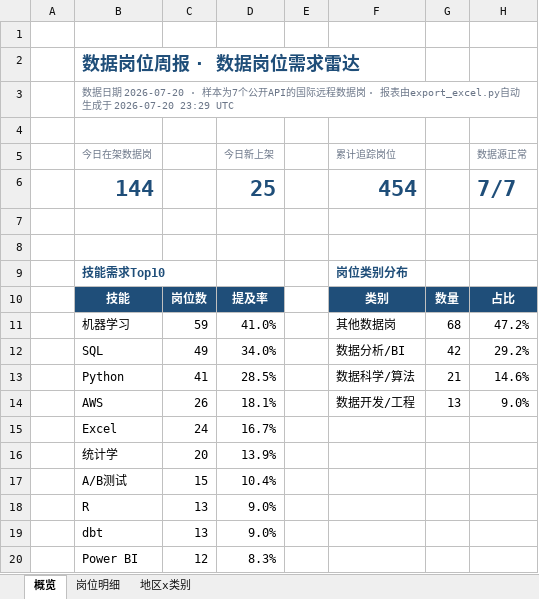
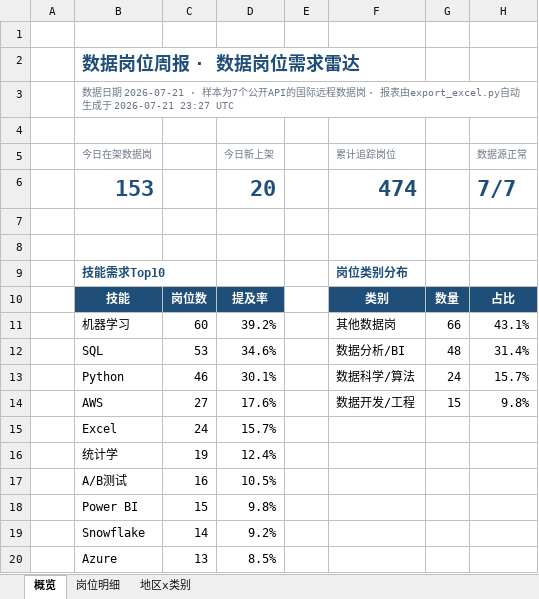
Before and after one commit to EGG-ZERO/da-job-radar, an Excel workbook: reports/数据岗位周报.xlsx, sheet 概览, drawn as a sheet; values as stored, in another font and other column widths than the file's, no borders; charts and pictures and conditional formats not drawn; removed rows and columns are numbered as before the commit, all else as after; the diff names each change by its address in the sheet, - before the commit and + after, or states it on an @@ line.

```diff
--- a/reports/数据岗位周报.xlsx (sheet 概览)
+++ b/reports/数据岗位周报.xlsx (sheet 概览)
-B3 (今日在架数据岗): …据日期 2026-07-20 · 样本为7个公开API的国际远程数据岗 · 报表由export_excel.py自动生成于 2026-07-20 23:29 UTC
+B3 (今日在架数据岗): …据日期 2026-07-21 · 样本为7个公开API的国际远程数据岗 · 报表由export_excel.py自动生成于 2026-07-21 23:27 UTC
-row 6:  | 144 |  | 25 |  | 454 |  | 7/7
+row 6:  | 153 |  | 20 |  | 474 |  | 7/7
-C11: 59
+C11: 60
-D11 (今日新上架): 41.0%
+D11 (今日新上架): 39.2%
-G11: 68
+G11: 66
-H11 (数据源正常): 47.2%
+H11 (数据源正常): 43.1%
-C12: 49
+C12: 53
-D12 (今日新上架): 34.0%
+D12 (今日新上架): 34.6%
-G12: 42
+G12: 48
-H12 (数据源正常): 29.2%
+H12 (数据源正常): 31.4%
-C13: 41
+C13: 46
-D13 (今日新上架): 28.5%
+D13 (今日新上架): 30.1%
-G13: 21
+G13: 24
-H13 (数据源正常): 14.6%
+H13 (数据源正常): 15.7%
-C14: 26
+C14: 27
-D14 (今日新上架): 18.1%
+D14 (今日新上架): 17.6%
-G14: 13
+G14: 15
-H14 (数据源正常): 9.0%
+H14 (数据源正常): 9.8%
-D15 (今日新上架): 16.7%
+D15 (今日新上架): 15.7%
-C16: 20
+C16: 19
-D16 (今日新上架): 13.9%
+D16 (今日新上架): 12.4%
-C17: 15
+C17: 16
-D17 (今日新上架): 10.4%
+D17 (今日新上架): 10.5%
-row 18:  | R | 13 | 9.0%
-row 19:  | dbt | 13 | 9.0%
-C18: 12
+C18: 15
-D18 (今日新上架): 8.3%
+D18 (今日新上架): 9.8%
+row 19:  | Snowflake | 14 | 9.2%
+row 20:  | Azure | 13 | 8.5%
```
Also changed, not shown: sheet 岗位明细, sheet 地区x类别, 5 other files.
